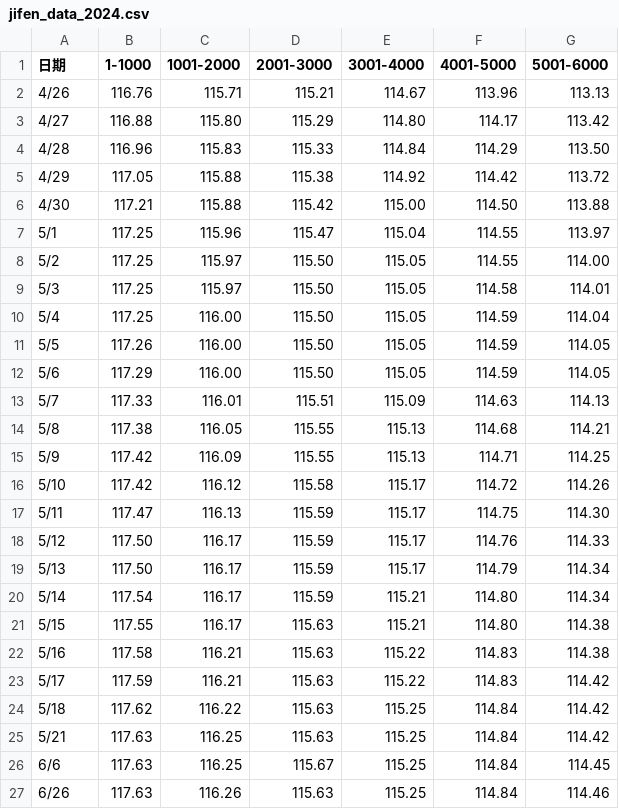
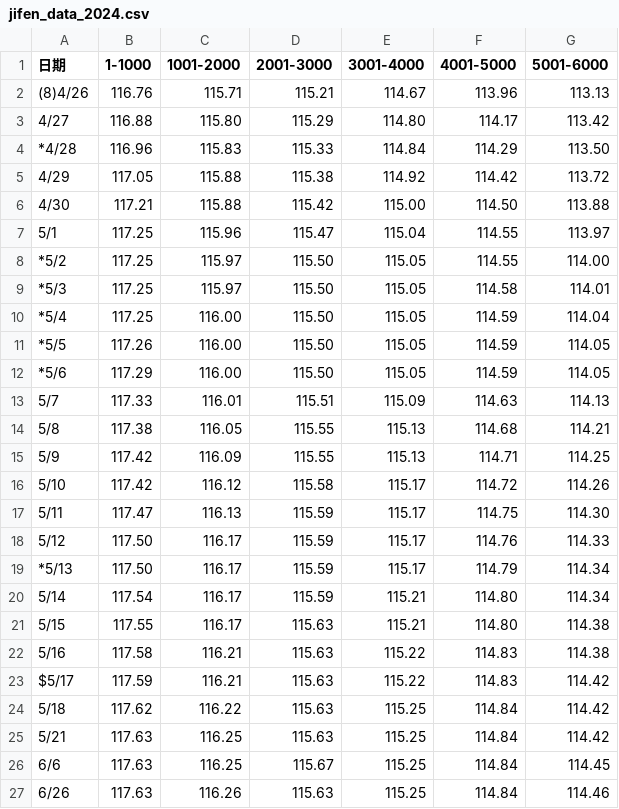
Before and after one commit to liuxk99/jifenluohu, a CSV file: jifen_data_2024.csv, drawn as a sheet; only a part is shown.

```diff
--- a/jifen_data_2024.csv
+++ b/jifen_data_2024.csv
@@ -1,5 +1,5 @@
 日期,1-1000,1001-2000,2001-3000,3001-4000,4001-5000,5001-6000
-4/26,116.76,115.71,115.21,114.67,113.96,113.13
+(8)4/26,116.76,115.71,115.21,114.67,113.96,113.13
 4/27,116.88,115.80,115.29,114.80,114.17,113.42
-4/28,116.96,115.83,115.33,114.84,114.29,113.50
+*4/28,116.96,115.83,115.33,114.84,114.29,113.50
 4/29,117.05,115.88,115.38,114.92,114.42,113.72
@@ -7,7 +7,7 @@
 5/1,117.25,115.96,115.47,115.04,114.55,113.97
-5/2,117.25,115.97,115.50,115.05,114.55,114.00
-5/3,117.25,115.97,115.50,115.05,114.58,114.01
-5/4,117.25,116.00,115.50,115.05,114.59,114.04
-5/5,117.26,116.00,115.50,115.05,114.59,114.05
-5/6,117.29,116.00,115.50,115.05,114.59,114.05
+*5/2,117.25,115.97,115.50,115.05,114.55,114.00
+*5/3,117.25,115.97,115.50,115.05,114.58,114.01
+*5/4,117.25,116.00,115.50,115.05,114.59,114.04
+*5/5,117.26,116.00,115.50,115.05,114.59,114.05
+*5/6,117.29,116.00,115.50,115.05,114.59,114.05
 5/7,117.33,116.01,115.51,115.09,114.63,114.13
@@ -18,3 +18,3 @@
 5/12,117.50,116.17,115.59,115.17,114.76,114.33
-5/13,117.50,116.17,115.59,115.17,114.79,114.34
+*5/13,117.50,116.17,115.59,115.17,114.79,114.34
 5/14,117.54,116.17,115.59,115.21,114.80,114.34
@@ -22,3 +22,3 @@
 5/16,117.58,116.21,115.63,115.22,114.83,114.38
-5/17,117.59,116.21,115.63,115.22,114.83,114.42
+$5/17,117.59,116.21,115.63,115.22,114.83,114.42
 5/18,117.62,116.22,115.63,115.25,114.84,114.42
```
Also changed, not shown: jifen_data_2023.csv, jifen_data_2025.csv.
